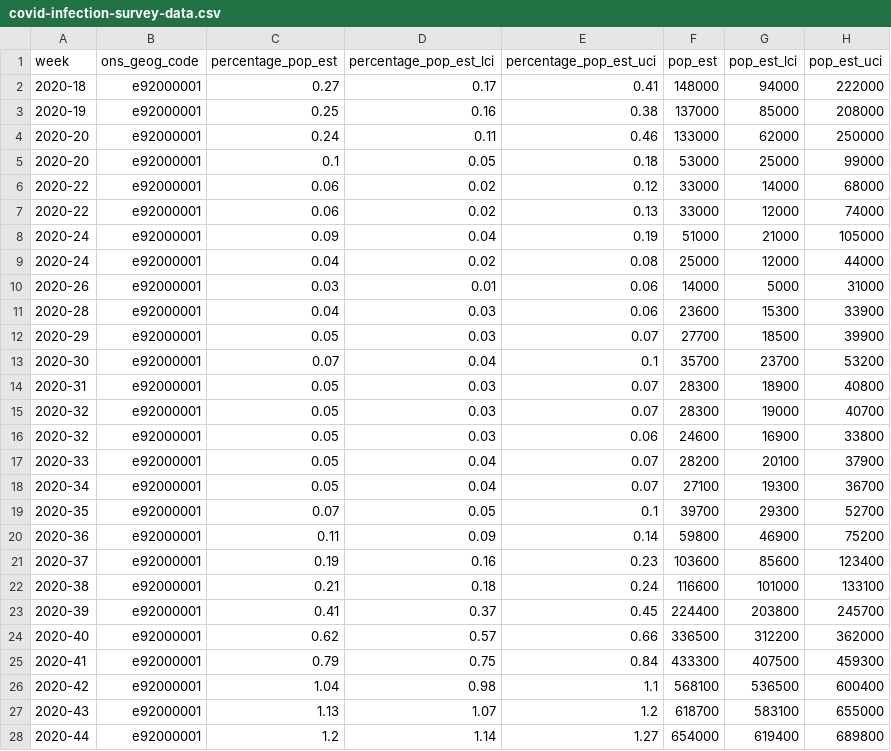
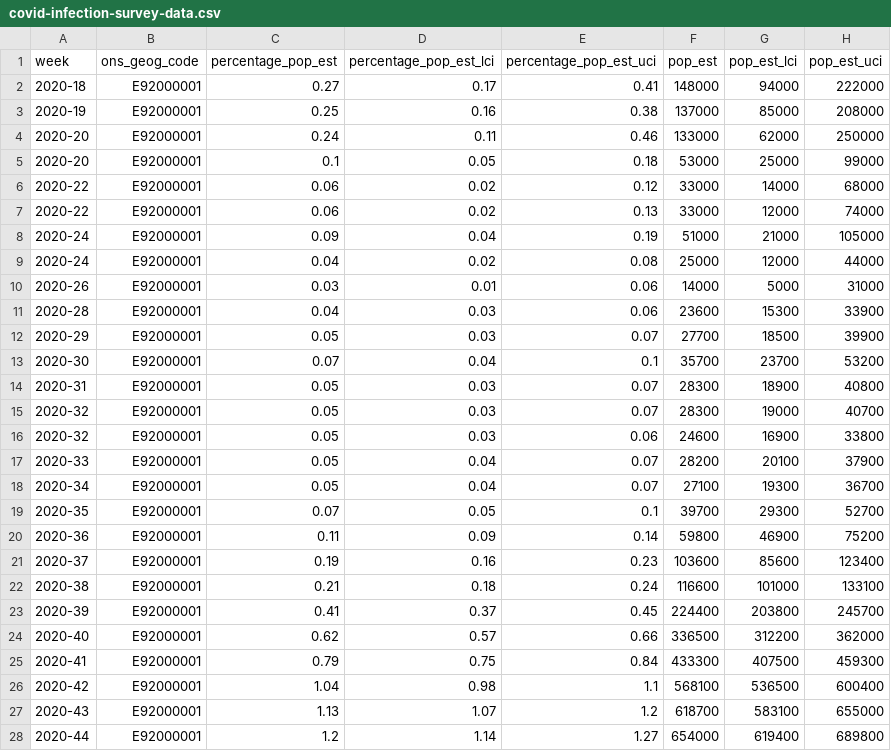
Before and after one commit to abdulkasim1/provider-covid-infection-survey, a CSV file: out/covid-infection-survey-data.csv, drawn as a sheet; only a part is shown; the diff covers the shown part only.

```diff
--- a/out/covid-infection-survey-data.csv
+++ b/out/covid-infection-survey-data.csv
@@ -1,28 +1,28 @@
 week,ons_geog_code,percentage_pop_est,percentage_pop_est_lci,percentage_pop_est_uci,pop_est,pop_est_lci,pop_est_uci
-2020-18,e92000001,0.27,0.17,0.41,148000,94000,222000
-2020-19,e92000001,0.25,0.16,0.38,137000,85000,208000
-2020-20,e92000001,0.24,0.11,0.46,133000,62000,250000
-2020-20,e92000001,0.1,0.05,0.18,53000,25000,99000
-2020-22,e92000001,0.06,0.02,0.12,33000,14000,68000
-2020-22,e92000001,0.06,0.02,0.13,33000,12000,74000
-2020-24,e92000001,0.09,0.04,0.19,51000,21000,105000
-2020-24,e92000001,0.04,0.02,0.08,25000,12000,44000
-2020-26,e92000001,0.03,0.01,0.06,14000,5000,31000
-2020-28,e92000001,0.04,0.03,0.06,23600,15300,33900
-2020-29,e92000001,0.05,0.03,0.07,27700,18500,39900
-2020-30,e92000001,0.07,0.04,0.1,35700,23700,53200
-2020-31,e92000001,0.05,0.03,0.07,28300,18900,40800
-2020-32,e92000001,0.05,0.03,0.07,28300,19000,40700
-2020-32,e92000001,0.05,0.03,0.06,24600,16900,33800
-2020-33,e92000001,0.05,0.04,0.07,28200,20100,37900
-2020-34,e92000001,0.05,0.04,0.07,27100,19300,36700
-2020-35,e92000001,0.07,0.05,0.1,39700,29300,52700
-2020-36,e92000001,0.11,0.09,0.14,59800,46900,75200
-2020-37,e92000001,0.19,0.16,0.23,103600,85600,123400
-2020-38,e92000001,0.21,0.18,0.24,116600,101000,133100
-2020-39,e92000001,0.41,0.37,0.45,224400,203800,245700
-2020-40,e92000001,0.62,0.57,0.66,336500,312200,362000
-2020-41,e92000001,0.79,0.75,0.84,433300,407500,459300
-2020-42,e92000001,1.04,0.98,1.1,568100,536500,600400
-2020-43,e92000001,1.13,1.07,1.2,618700,583100,655000
-2020-44,e92000001,1.2,1.14,1.27,654000,619400,689800
+2020-18,E92000001,0.27,0.17,0.41,148000,94000,222000
+2020-19,E92000001,0.25,0.16,0.38,137000,85000,208000
+2020-20,E92000001,0.24,0.11,0.46,133000,62000,250000
+2020-20,E92000001,0.1,0.05,0.18,53000,25000,99000
+2020-22,E92000001,0.06,0.02,0.12,33000,14000,68000
+2020-22,E92000001,0.06,0.02,0.13,33000,12000,74000
+2020-24,E92000001,0.09,0.04,0.19,51000,21000,105000
+2020-24,E92000001,0.04,0.02,0.08,25000,12000,44000
+2020-26,E92000001,0.03,0.01,0.06,14000,5000,31000
+2020-28,E92000001,0.04,0.03,0.06,23600,15300,33900
+2020-29,E92000001,0.05,0.03,0.07,27700,18500,39900
+2020-30,E92000001,0.07,0.04,0.1,35700,23700,53200
+2020-31,E92000001,0.05,0.03,0.07,28300,18900,40800
+2020-32,E92000001,0.05,0.03,0.07,28300,19000,40700
+2020-32,E92000001,0.05,0.03,0.06,24600,16900,33800
+2020-33,E92000001,0.05,0.04,0.07,28200,20100,37900
+2020-34,E92000001,0.05,0.04,0.07,27100,19300,36700
+2020-35,E92000001,0.07,0.05,0.1,39700,29300,52700
+2020-36,E92000001,0.11,0.09,0.14,59800,46900,75200
+2020-37,E92000001,0.19,0.16,0.23,103600,85600,123400
+2020-38,E92000001,0.21,0.18,0.24,116600,101000,133100
+2020-39,E92000001,0.41,0.37,0.45,224400,203800,245700
+2020-40,E92000001,0.62,0.57,0.66,336500,312200,362000
+2020-41,E92000001,0.79,0.75,0.84,433300,407500,459300
+2020-42,E92000001,1.04,0.98,1.1,568100,536500,600400
+2020-43,E92000001,1.13,1.07,1.2,618700,583100,655000
+2020-44,E92000001,1.2,1.14,1.27,654000,619400,689800
```
Also changed, not shown: 112 edited cells elsewhere in this file, 6 other files.
